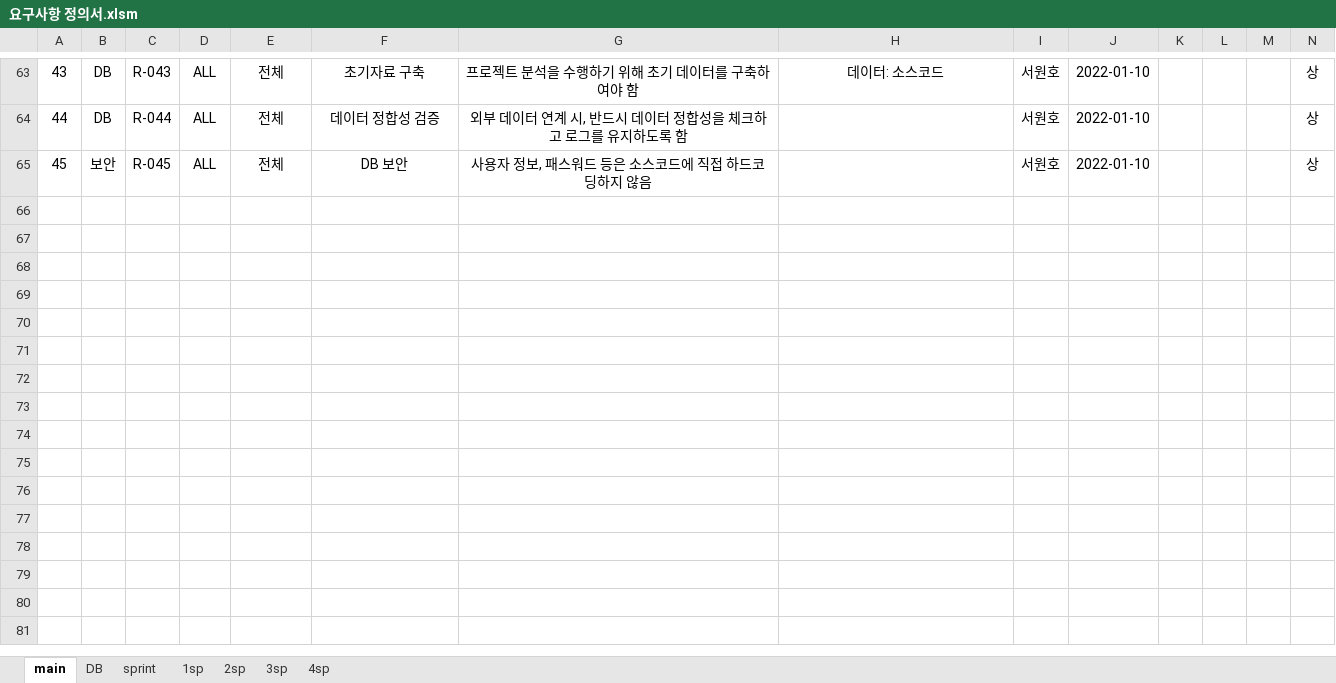
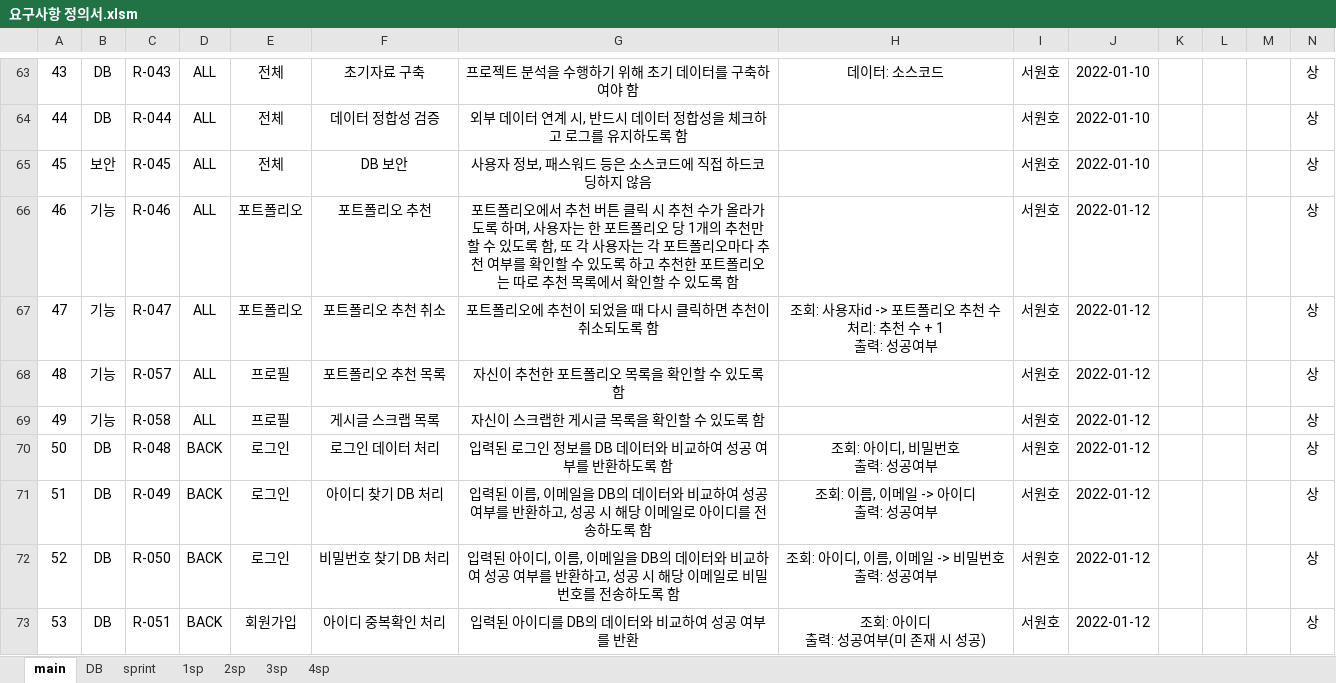
Before and after one commit to kpuce2022CD/Centum, an Excel workbook: document/요구사항 정의서.xlsm, sheet main, drawn as a sheet; only a part is shown, gaps mark what is left out; values as stored, in another font and other column widths than the file's, no borders; charts and pictures not drawn; rows hold the shown columns only; ↵ is a line break in a cell; the diff covers the shown part only; the diff names each change by its address in the sheet, - before the commit and + after, or states it on an @@ line.

```diff
--- a/document/요구사항 정의서.xlsm (sheet main)
+++ b/document/요구사항 정의서.xlsm (sheet main)
+row 66: 46 | 기능 | R-046 | ALL | 포트폴리오 | 포트폴리오 추천 | 포트폴리오에서 추천 버튼 클릭 시 추천 수가 올라가도록 하며, 사용자는 한 포트폴리오 당 1개의 추천만 할 수 있도록 함, 또 각 사용자는 각 포트폴리오마다 추천 여부를 확인할 수 있도록 하고 추천한 포트폴리오는 따로 추천 목록에서 확인할 수 있도록 함 |  | 서원호 | 2022-01-12 |  |  |  | 상
+row 67: 47 | 기능 | R-047 | ALL | 포트폴리오 | 포트폴리오 추천 취소 | 포트폴리오에 추천이 되었을 때 다시 클릭하면 추천이 취소되도록 함 | 조회: 사용자id -> 포트폴리오 추천 수 ↵ 처리: 추천 수 + 1 ↵ 출력: 성공여부 | 서원호 | 2022-01-12 |  |  |  | 상
+row 68: 48 | 기능 | R-057 | ALL | 프로필 | 포트폴리오 추천 목록 | 자신이 추천한 포트폴리오 목록을 확인할 수 있도록 함 |  | 서원호 | 2022-01-12 |  |  |  | 상
+row 69: 49 | 기능 | R-058 | ALL | 프로필 | 게시글 스크랩 목록 | 자신이 스크랩한 게시글 목록을 확인할 수 있도록 함 |  | 서원호 | 2022-01-12 |  |  |  | 상
+row 70: 50 | DB | R-048 | BACK | 로그인 | 로그인 데이터 처리 | 입력된 로그인 정보를 DB 데이터와 비교하여 성공 여부를 반환하도록 함 | 조회: 아이디, 비밀번호 ↵ 출력: 성공여부 | 서원호 | 2022-01-12 |  |  |  | 상
+row 71: 51 | DB | R-049 | BACK | 로그인 | 아이디 찾기 DB 처리 | 입력된 이름, 이메일을 DB의 데이터와 비교하여 성공 여부를 반환하고, 성공 시 해당 이메일로 아이디를 전송하도록 함 | 조회: 이름, 이메일 -> 아이디 ↵ 출력: 성공여부 | 서원호 | 2022-01-12 |  |  |  | 상
+row 72: 52 | DB | R-050 | BACK | 로그인 | 비밀번호 찾기 DB 처리 | 입력된 아이디, 이름, 이메일을 DB의 데이터와 비교하여 성공 여부를 반환하고, 성공 시 해당 이메일로 비밀번호를 전송하도록 함 | 조회: 아이디, 이름, 이메일 -> 비밀번호 ↵ 출력: 성공여부 | 서원호 | 2022-01-12 |  |  |  | 상
+row 73: 53 | DB | R-051 | BACK | 회원가입 | 아이디 중복확인 처리 | 입력된 아이디를 DB의 데이터와 비교하여 성공 여부를 반환 | 조회: 아이디 ↵ 출력: 성공여부(미 존재 시 성공) | 서원호 | 2022-01-12 |  |  |  | 상
```
Also changed, not shown: 9 added rows, 1 removed row and 5 edited cells elsewhere in this sheet, sheet 1sp, sheet sprint, sheet DB, charts or pictures.
